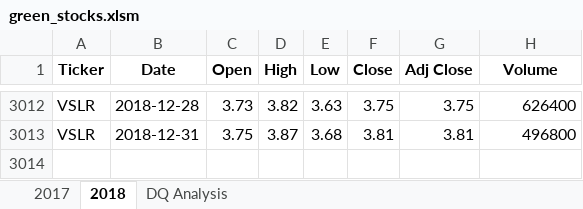
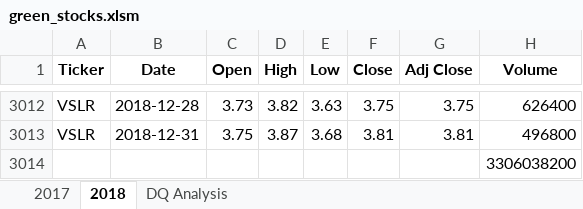
Before and after one commit to FernandoLaguna/stock-analysis, an Excel workbook: green_stocks.xlsm, sheet 2018, drawn as a sheet; only a part is shown, gaps mark what is left out; values as stored, in another font and other column widths than the file's, no borders; the diff names each change by its address in the sheet, - before the commit and + after, or states it on an @@ line.

```diff
--- a/green_stocks.xlsm (sheet 2018)
+++ b/green_stocks.xlsm (sheet 2018)
+row 3014:  |  |  |  |  |  |  | 3306038200
```
Also changed, not shown: sheet DQ Analysis.
